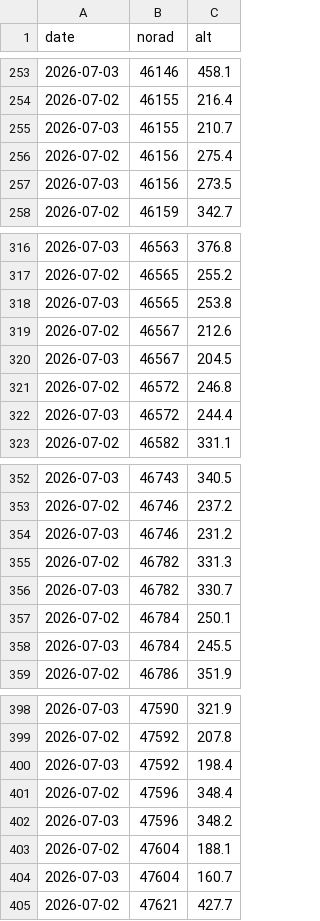
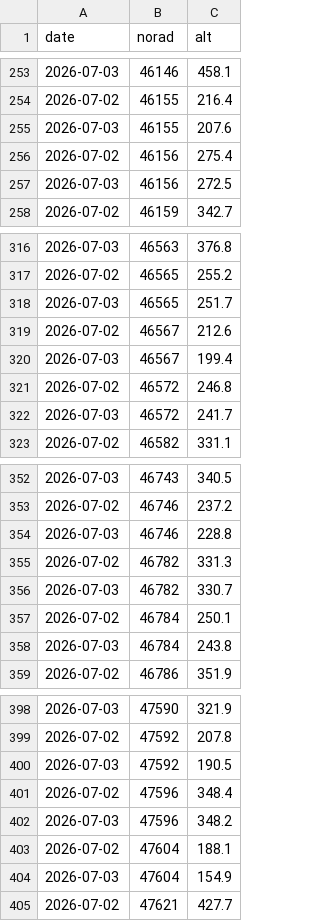
Before and after one commit to oren-speiser/fleet-capacity-radar, a CSV file: history.csv, drawn as a sheet; only a part is shown, gaps mark what is left out; the diff covers the shown part only.

```diff
--- a/history.csv
+++ b/history.csv
@@ -254,5 +254,5 @@ date,norad,alt
 2026-07-02,46155,216.4
-2026-07-03,46155,210.7
+2026-07-03,46155,207.6
 2026-07-02,46156,275.4
-2026-07-03,46156,273.5
+2026-07-03,46156,272.5
 2026-07-02,46159,342.7
@@ -317,7 +317,7 @@ date,norad,alt
 2026-07-02,46565,255.2
-2026-07-03,46565,253.8
+2026-07-03,46565,251.7
 2026-07-02,46567,212.6
-2026-07-03,46567,204.5
+2026-07-03,46567,199.4
 2026-07-02,46572,246.8
-2026-07-03,46572,244.4
+2026-07-03,46572,241.7
 2026-07-02,46582,331.1
@@ -353,3 +353,3 @@ date,norad,alt
 2026-07-02,46746,237.2
-2026-07-03,46746,231.2
+2026-07-03,46746,228.8
 2026-07-02,46782,331.3
@@ -357,3 +357,3 @@ date,norad,alt
 2026-07-02,46784,250.1
-2026-07-03,46784,245.5
+2026-07-03,46784,243.8
 2026-07-02,46786,351.9
@@ -399,3 +399,3 @@ date,norad,alt
 2026-07-02,47592,207.8
-2026-07-03,47592,198.4
+2026-07-03,47592,190.5
 2026-07-02,47596,348.4
@@ -403,3 +403,3 @@ date,norad,alt
 2026-07-02,47604,188.1
-2026-07-03,47604,160.7
+2026-07-03,47604,154.9
 2026-07-02,47621,427.7
```
Also changed, not shown: 18 edited cells elsewhere in this file, 1 other file.
